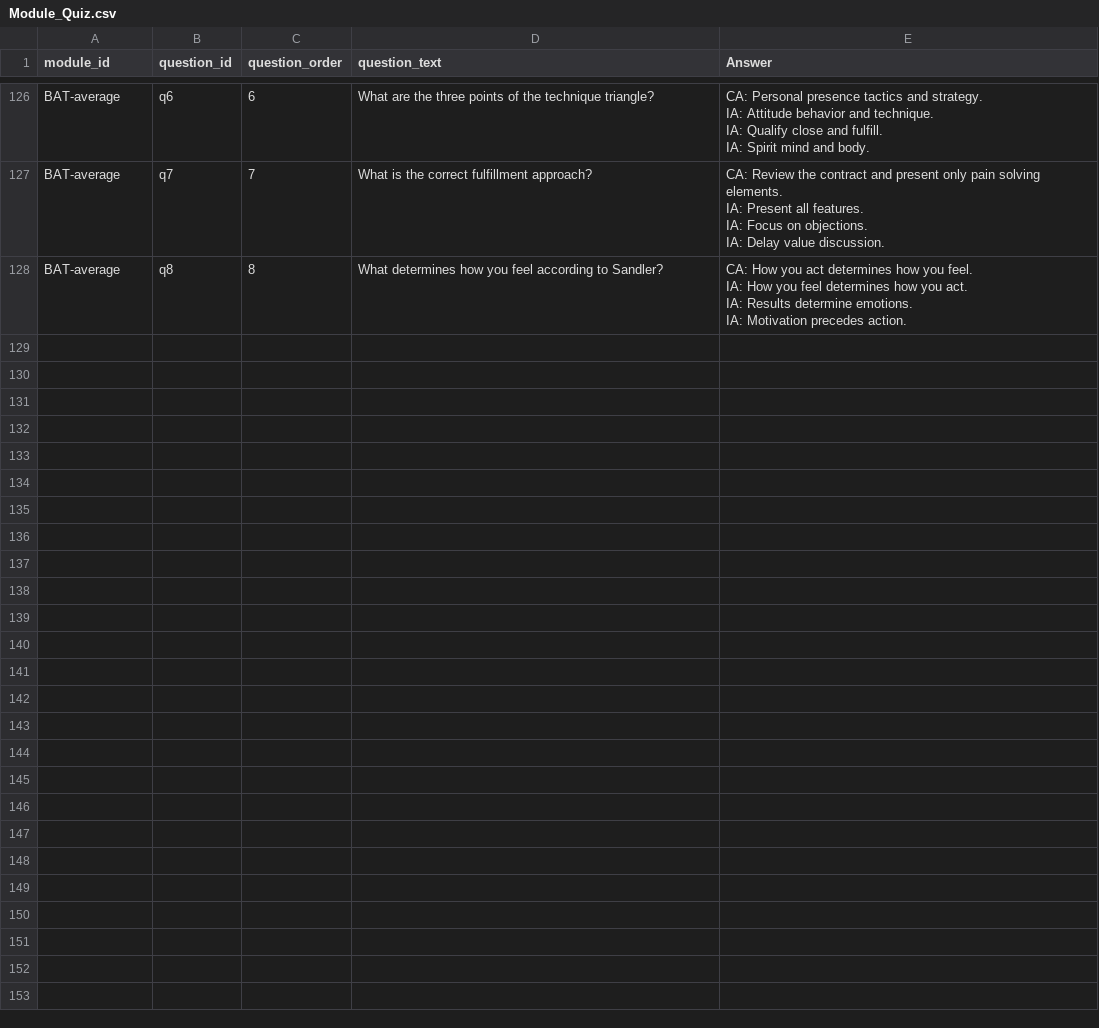
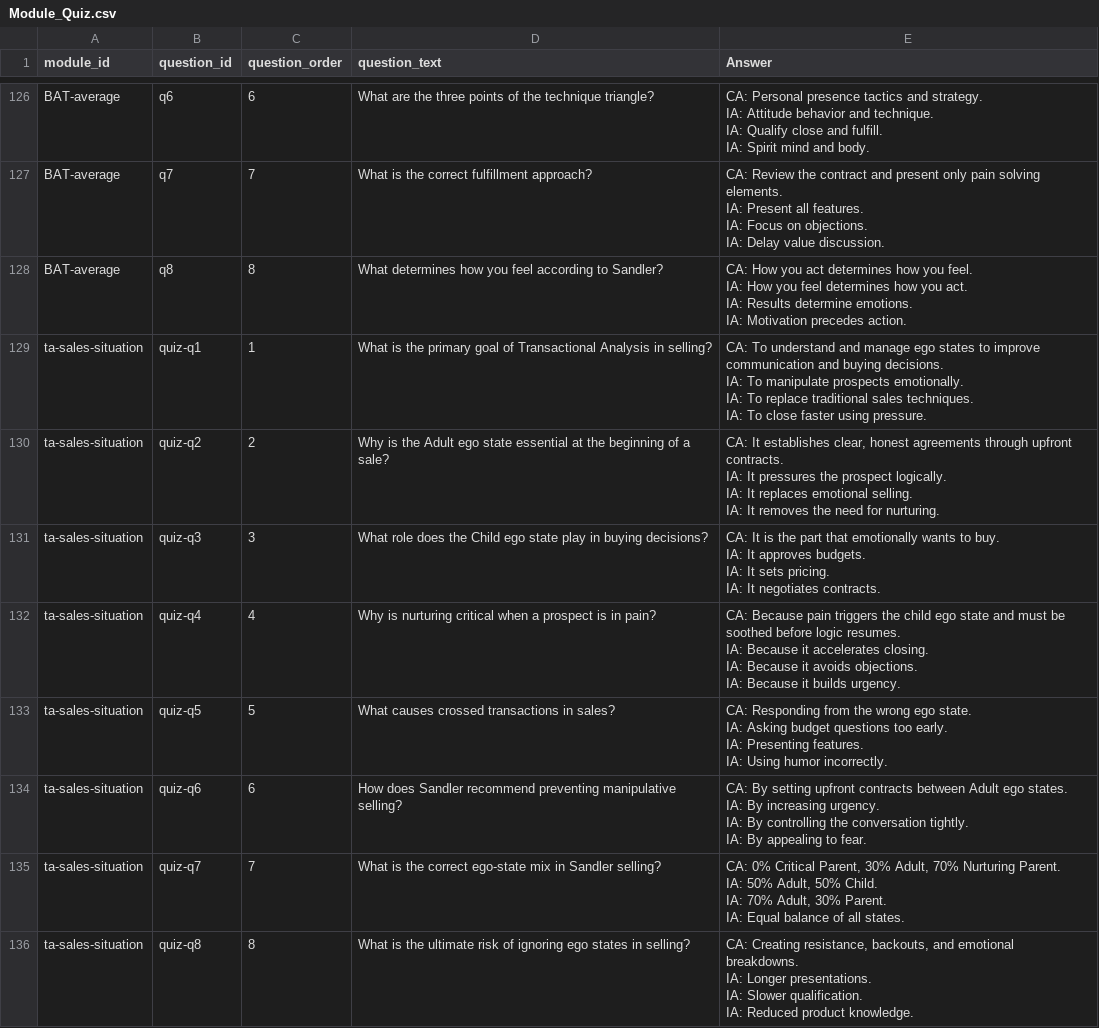
Before and after one commit to hbarker1001-coder/sandler_site_scaffold, a CSV file: data/Module_Quiz.csv, drawn as a sheet; only a part is shown, gaps mark what is left out; ↵ is a line break in a cell; the diff names each change by its address in the sheet, - before the commit and + after, or states it on an @@ line.

Commit message:
Update Module_Quiz.csv

```diff
--- a/data/Module_Quiz.csv
+++ b/data/Module_Quiz.csv
+row 129: ta-sales-situation | quiz-q1 | 1 | What is the primary goal of Transactional Analysis in selling? | CA: To understand and manage ego states to improve communication and buying decisions. ↵ IA: To manipulate prospects emotionally. ↵ IA: To replace traditional sales techniques. ↵ IA: To close faster using pressure.
+row 130: ta-sales-situation | quiz-q2 | 2 | Why is the Adult ego state essential at the beginning of a sale? | CA: It establishes clear, honest agreements through upfront contracts. ↵ IA: It pressures the prospect logically. ↵ IA: It replaces emotional selling. ↵ IA: It removes the need for nurturing.
+row 131: ta-sales-situation | quiz-q3 | 3 | What role does the Child ego state play in buying decisions? | CA: It is the part that emotionally wants to buy. ↵ IA: It approves budgets. ↵ IA: It sets pricing. ↵ IA: It negotiates contracts.
+row 132: ta-sales-situation | quiz-q4 | 4 | Why is nurturing critical when a prospect is in pain? | CA: Because pain triggers the child ego state and must be soothed before logic resumes. ↵ IA: Because it accelerates closing. ↵ IA: Because it avoids objections. ↵ IA: Because it builds urgency.
+row 133: ta-sales-situation | quiz-q5 | 5 | What causes crossed transactions in sales? | CA: Responding from the wrong ego state. ↵ IA: Asking budget questions too early. ↵ IA: Presenting features. ↵ IA: Using humor incorrectly.
+row 134: ta-sales-situation | quiz-q6 | 6 | How does Sandler recommend preventing manipulative selling? | CA: By setting upfront contracts between Adult ego states. ↵ IA: By increasing urgency. ↵ IA: By controlling the conversation tightly. ↵ IA: By appealing to fear.
+row 135: ta-sales-situation | quiz-q7 | 7 | What is the correct ego-state mix in Sandler selling? | CA: 0% Critical Parent, 30% Adult, 70% Nurturing Parent. ↵ IA: 50% Adult, 50% Child. ↵ IA: 70% Adult, 30% Parent. ↵ IA: Equal balance of all states.
+row 136: ta-sales-situation | quiz-q8 | 8 | What is the ultimate risk of ignoring ego states in selling? | CA: Creating resistance, backouts, and emotional breakdowns. ↵ IA: Longer presentations. ↵ IA: Slower qualification. ↵ IA: Reduced product knowledge.
```
